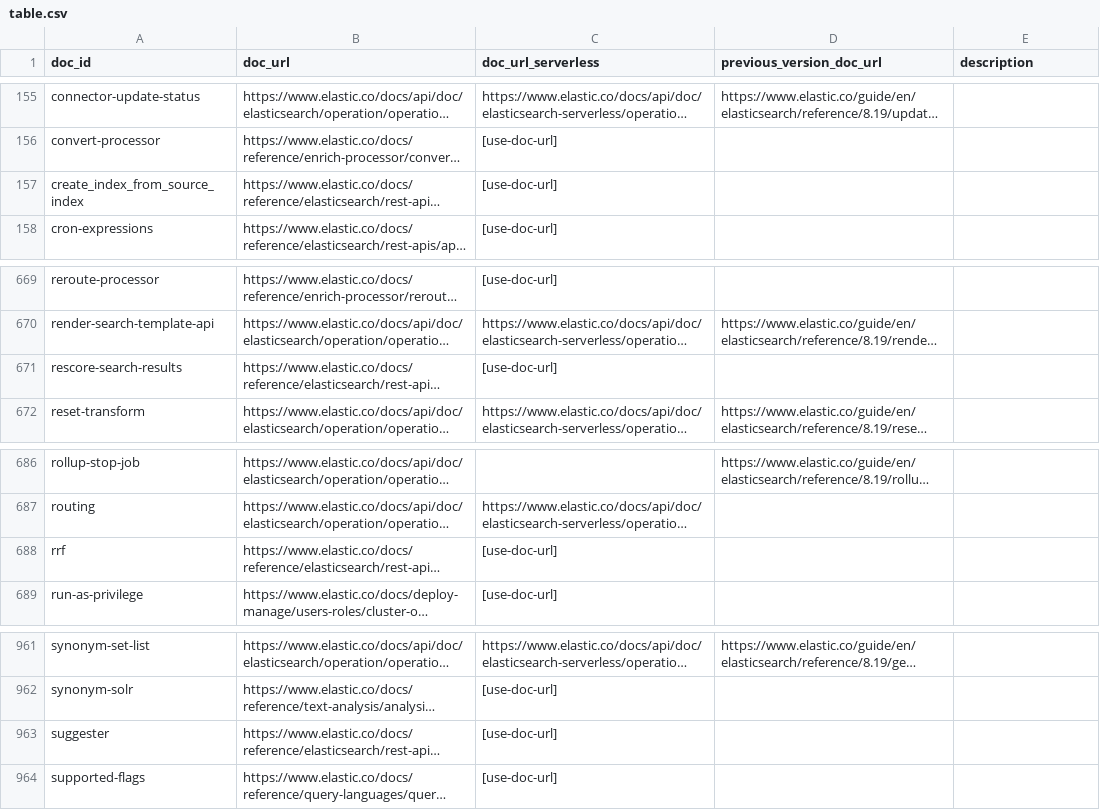
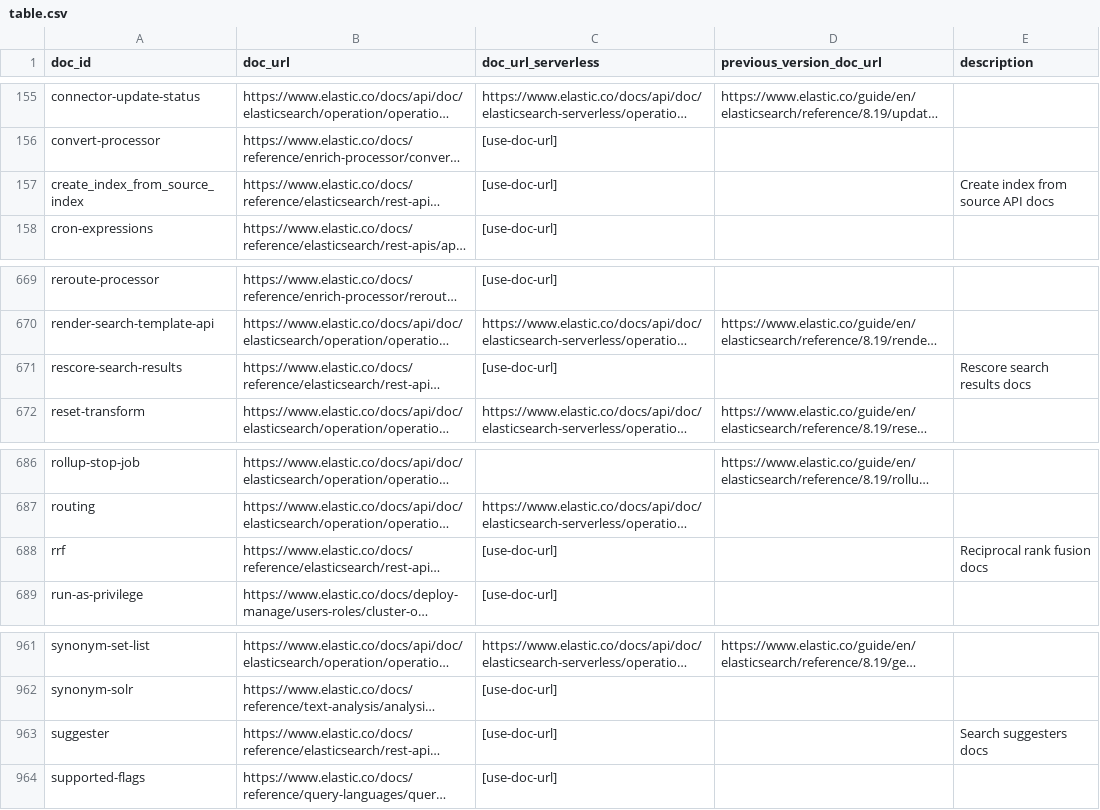
Before and after one commit to elastic/elasticsearch-specification, a CSV file: specification/_doc_ids/table.csv, drawn as a sheet; only a part is shown, gaps mark what is left out; long unchanged cells end in …; the diff covers the shown part only; the diff names each change by its address in the sheet, - before the commit and + after, or states it on an @@ line.

```diff
--- a/specification/_doc_ids/table.csv
+++ b/specification/_doc_ids/table.csv
-E157 (description): (empty)
+E157 (description): Create index from source API docs
-E671 (description): (empty)
+E671 (description): Rescore search results docs
-E688 (description): (empty)
+E688 (description): Reciprocal rank fusion docs
-E963 (description): (empty)
+E963 (description): Search suggesters docs
```
Also changed, not shown: 8 edited cells elsewhere in this file.
